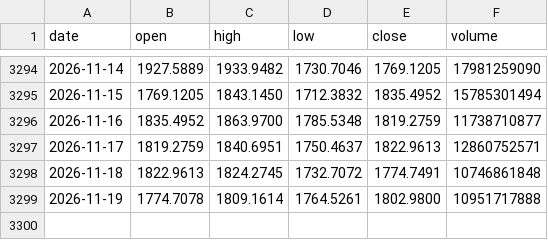
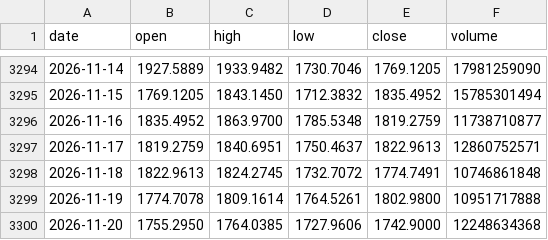
Before and after one commit to Alex-1101/btc-data-collector, a CSV file: data/us/ETH-USD.csv, drawn as a sheet; only a part is shown, gaps mark what is left out; the diff names each change by its address in the sheet, - before the commit and + after, or states it on an @@ line.

```diff
--- a/data/us/ETH-USD.csv
+++ b/data/us/ETH-USD.csv
+row 3300: 2026-11-20 | 1755.2950 | 1764.0385 | 1727.9606 | 1742.9000 | 12248634368
```
Also changed, not shown: data/us/AAPL.csv, data/us/AMZN.csv, 43 other files.
